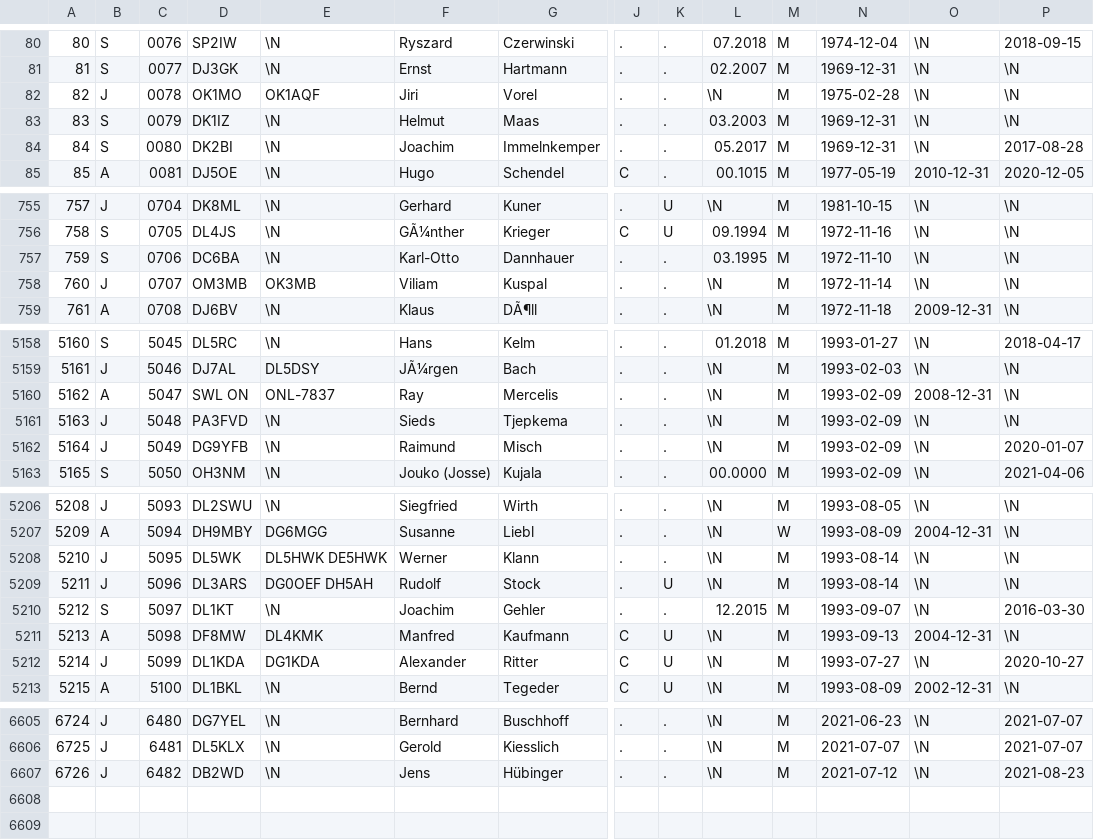
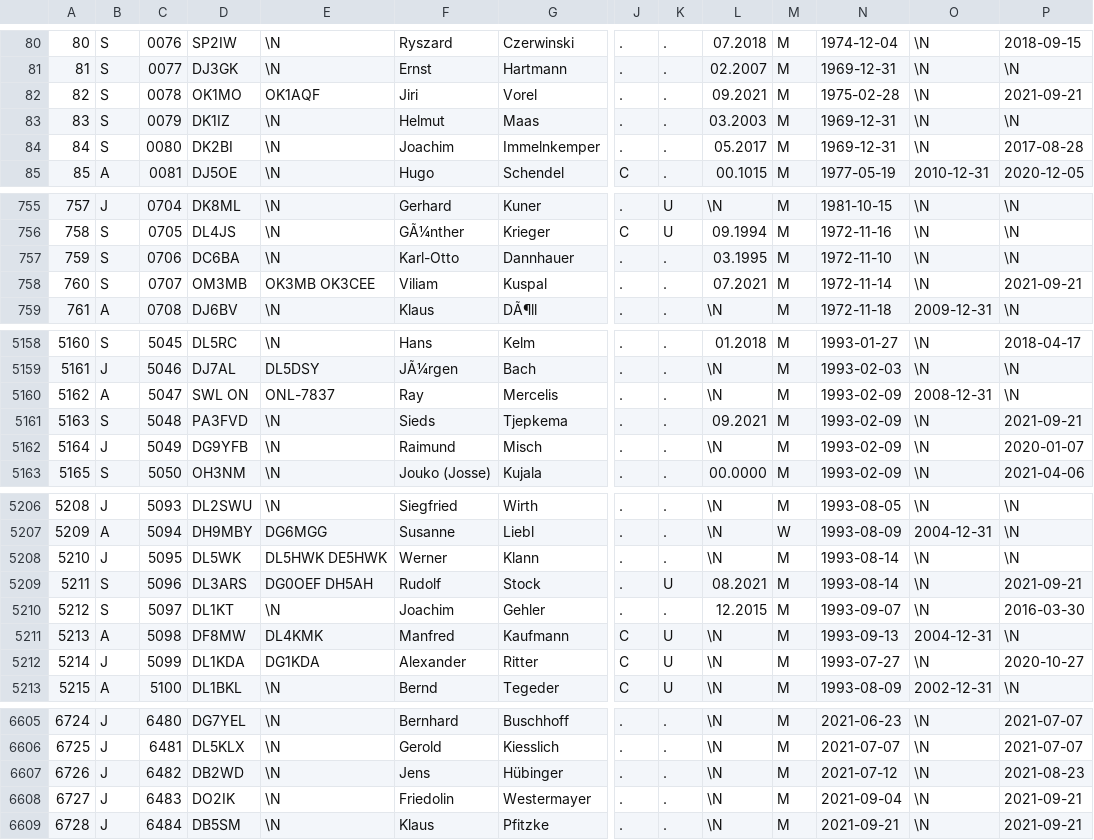
Before and after one commit to bjornekelund/dxlog, a CSV file: dig/DIGLISTE.csv, drawn as a sheet; only a part is shown, gaps mark what is left out; rows hold the shown columns only; the diff covers the shown part only; the diff names each change by its address in the sheet, - before the commit and + after, or states it on an @@ line.

```diff
--- a/dig/DIGLISTE.csv
+++ b/dig/DIGLISTE.csv
-B82: J
+B82: S
-L82: \N
+L82: 09.2021
-P82: \N
+P82: 2021-09-21
-B758: J
+B758: S
-E758: OK3MB
+E758: OK3MB OK3CEE
-L758: \N
+L758: 07.2021
-P758: \N
+P758: 2021-09-21
-B5161: J
+B5161: S
-L5161: \N
+L5161: 09.2021
-P5161: \N
+P5161: 2021-09-21
-B5209: J
+B5209: S
-L5209: \N
+L5209: 08.2021
-P5209: \N
+P5209: 2021-09-21
+row 6608: 6727 | J | 6483 | DO2IK | \N | Friedolin | Westermayer | . | . | \N | M | 2021-09-04 | \N | 2021-09-21
+row 6609: 6728 | J | 6484 | DB5SM | \N | Klaus | Pfitzke | . | . | \N | M | 2021-09-21 | \N | 2021-09-21
```
Also changed, not shown: 6 edited cells elsewhere in this file, 8 other files.
